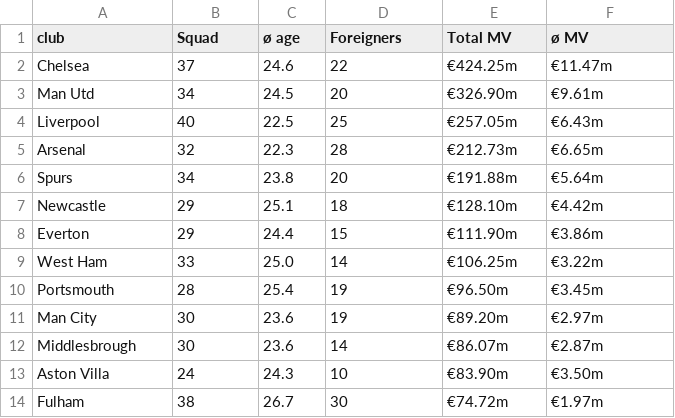
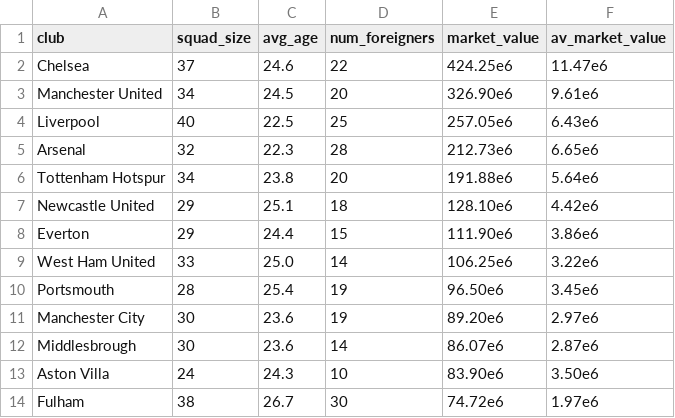
Before and after one commit to nestorivanmo/FootballPrediction, a CSV file: Data/tm-2007-2008.csv, drawn as a sheet; only a part is shown; the diff covers the shown part only.

```diff
--- a/Data/tm-2007-2008.csv
+++ b/Data/tm-2007-2008.csv
@@ -1,14 +1,14 @@
-club,Squad,ø age,Foreigners,Total MV,ø MV
-Chelsea,37,24.6,22,€424.25m,€11.47m
-Man Utd,34,24.5,20,€326.90m,€9.61m
-Liverpool,40,22.5,25,€257.05m,€6.43m
-Arsenal,32,22.3,28,€212.73m,€6.65m
-Spurs,34,23.8,20,€191.88m,€5.64m
-Newcastle,29,25.1,18,€128.10m,€4.42m
-Everton,29,24.4,15,€111.90m,€3.86m
-West Ham,33,25.0,14,€106.25m,€3.22m
-Portsmouth,28,25.4,19,€96.50m,€3.45m
-Man City,30,23.6,19,€89.20m,€2.97m
-Middlesbrough,30,23.6,14,€86.07m,€2.87m
-Aston Villa,24,24.3,10,€83.90m,€3.50m
-Fulham,38,26.7,30,€74.72m,€1.97m
+club,squad_size,avg_age,num_foreigners,market_value,av_market_value
+Chelsea,37,24.6,22,424.25e6,11.47e6
+Manchester United,34,24.5,20,326.90e6,9.61e6
+Liverpool,40,22.5,25,257.05e6,6.43e6
+Arsenal,32,22.3,28,212.73e6,6.65e6
+Tottenham Hotspur,34,23.8,20,191.88e6,5.64e6
+Newcastle United,29,25.1,18,128.10e6,4.42e6
+Everton,29,24.4,15,111.90e6,3.86e6
+West Ham United,33,25.0,14,106.25e6,3.22e6
+Portsmouth,28,25.4,19,96.50e6,3.45e6
+Manchester City,30,23.6,19,89.20e6,2.97e6
+Middlesbrough,30,23.6,14,86.07e6,2.87e6
+Aston Villa,24,24.3,10,83.90e6,3.50e6
+Fulham,38,26.7,30,74.72e6,1.97e6
```
Also changed, not shown: 19 edited cells elsewhere in this file, Data/tm-2008-2009.csv, Data/tm-2016-2017.csv, 2 other files.
